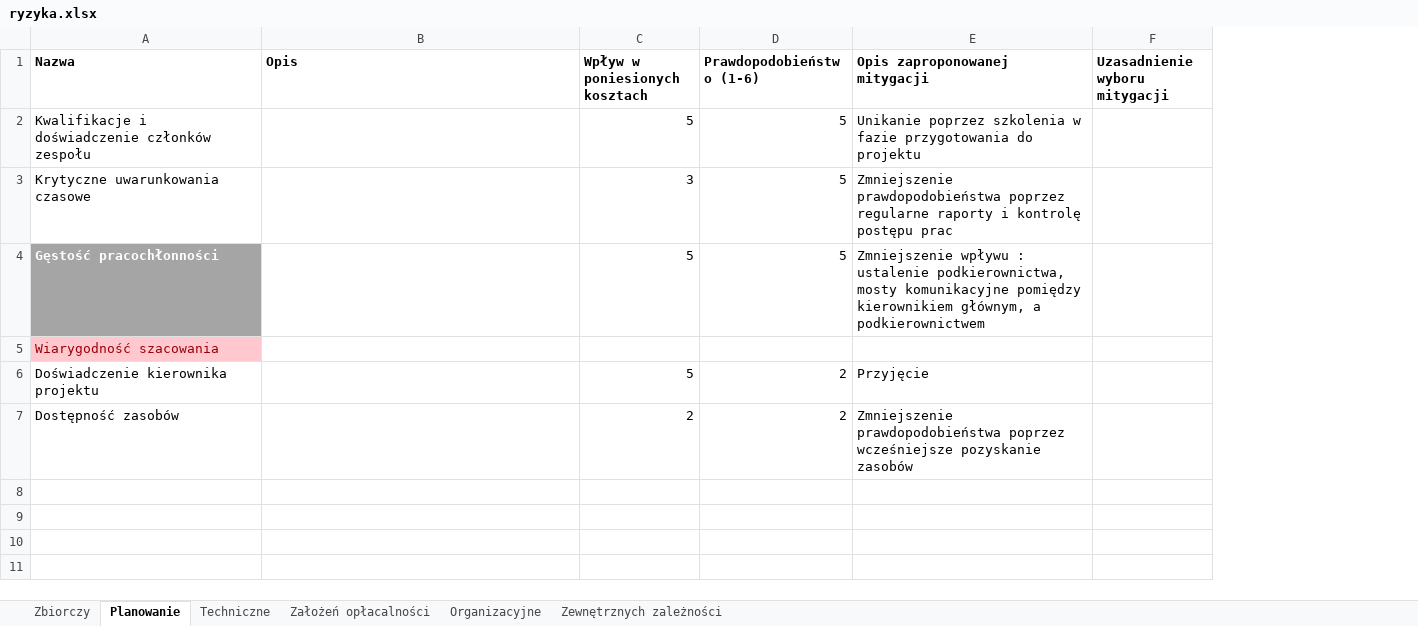
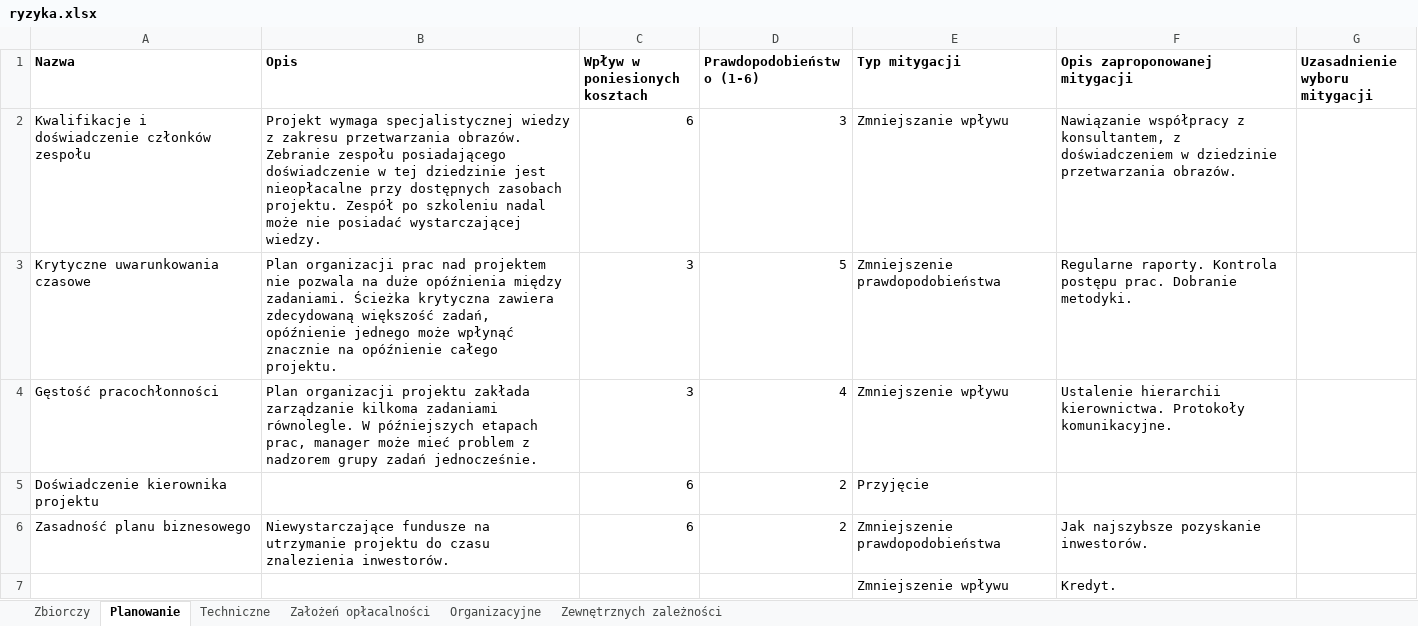
Before and after one commit to student-tomasz/ppit-prowadzenie-concerto, an Excel workbook: Cwiczenie-4/ryzyka.xlsx, sheet Planowanie, drawn as a sheet; values as stored, in another font and other column widths than the file's, no borders; removed rows and columns are numbered as before the commit, all else as after; the diff names each change by its address in the sheet, - before the commit and + after, or states it on an @@ line.

```diff
--- a/Cwiczenie-4/ryzyka.xlsx (sheet Planowanie)
+++ b/Cwiczenie-4/ryzyka.xlsx (sheet Planowanie)
+column E (Typ mitygacji), rows 2-5: Zmniejszanie wpływu | Zmniejszenie prawdopodobieństwa | Zmniejszenie wpływu | Przyjęcie
-B2 (Opis): (empty)
+B2 (Opis): Projekt wymaga specjalistycznej wiedzy z zakresu przetwarzania obrazów. Zebranie zespołu posiadającego doświadczenie w tej dziedzinie jest nieopłacalne przy dostępnych zasobach projektu. Zespół po szkoleniu nadal może nie posiadać wystarczającej wiedzy.
-C2 (Wpływ w poniesionych kosztach): 5
+C2 (Wpływ w poniesionych kosztach): 6
-D2 (Prawdopodobieństwo (1-6)): 5
+D2 (Prawdopodobieństwo (1-6)): 3
-F2 (Opis zaproponowanej mitygacji): Unikanie poprzez szkolenia w fazie przygotowania do projektu
+F2 (Opis zaproponowanej mitygacji): Nawiązanie współpracy z konsultantem, z doświadczeniem w dziedzinie przetwarzania obrazów.
-B3 (Opis): (empty)
+B3 (Opis): Plan organizacji prac nad projektem nie pozwala na duże opóźnienia między zadaniami. Ścieżka krytyczna zawiera zdecydowaną większość zadań, opóźnienie jednego może wpłynąć znacznie na opóźnienie całego projektu.
-F3 (Opis zaproponowanej mitygacji): Zmniejszenie prawdopodobieństwa poprzez regularne raporty i kontrolę postępu prac
+F3 (Opis zaproponowanej mitygacji): Regularne raporty. Kontrola postępu prac. Dobranie metodyki.
@@ A4 fill: #A5A5A5 → none, bold: on → off, text colour: #FFFFFF → black @@
-B4 (Opis): (empty)
+B4 (Opis): Plan organizacji projektu zakłada zarządzanie kilkoma zadaniami równolegle. W późniejszych etapach prac, manager może mieć problem z nadzorem grupy zadań jednocześnie.
-C4 (Wpływ w poniesionych kosztach): 5
+C4 (Wpływ w poniesionych kosztach): 3
-D4 (Prawdopodobieństwo (1-6)): 5
+D4 (Prawdopodobieństwo (1-6)): 4
-F4 (Opis zaproponowanej mitygacji): Zmniejszenie wpływu : ustalenie podkierownictwa, mosty komunikacyjne pomiędzy kierownikiem głównym, a podkierownictwem
+F4 (Opis zaproponowanej mitygacji): Ustalenie hierarchii kierownictwa. Protokoły komunikacyjne.
-row 5: Wiarygodność szacowania
-C5 (Wpływ w poniesionych kosztach): 5
+C5 (Wpływ w poniesionych kosztach): 6
-F5 (Opis zaproponowanej mitygacji): Przyjęcie
+F5 (Opis zaproponowanej mitygacji): (empty)
-row 7: Dostępność zasobów |  | 2 | 2 | Zmniejszenie prawdopodobieństwa poprzez wcześniejsze pozyskanie zasobów
+row 6: Zasadność planu biznesowego | Niewystarczające fundusze na utrzymanie projektu do czasu znalezienia inwestorów. | 6 | 2 | Zmniejszenie prawdopodobieństwa | Jak najszybsze pozyskanie inwestorów.
+row 7:  |  |  |  | Zmniejszenie wpływu | Kredyt.
```
Also changed, not shown: sheet Techniczne, sheet Założeń opłacalności.
